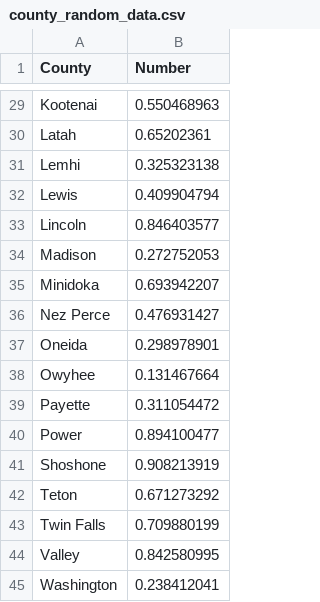
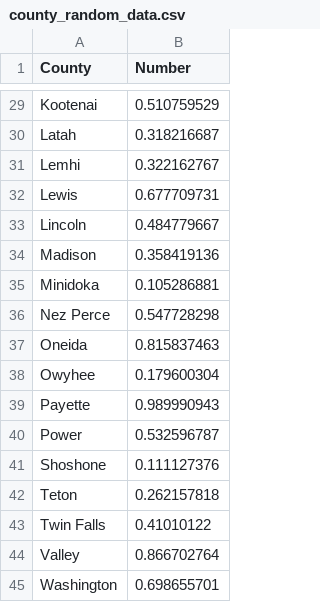
Before and after one commit to gosterhout/datawrapper-csv-demo, a CSV file: county_random_data.csv, drawn as a sheet; only a part is shown, gaps mark what is left out; the diff covers the shown part only; the diff names each change by its address in the sheet, - before the commit and + after, or states it on an @@ line.

```diff
--- a/county_random_data.csv
+++ b/county_random_data.csv
-B29 (Number): 0.550468963
+B29 (Number): 0.510759529
-B30 (Number): 0.65202361
+B30 (Number): 0.318216687
-B31 (Number): 0.325323138
+B31 (Number): 0.322162767
-B32 (Number): 0.409904794
+B32 (Number): 0.677709731
-B33 (Number): 0.846403577
+B33 (Number): 0.484779667
-B34 (Number): 0.272752053
+B34 (Number): 0.358419136
-B35 (Number): 0.693942207
+B35 (Number): 0.105286881
-B36 (Number): 0.476931427
+B36 (Number): 0.547728298
-B37 (Number): 0.298978901
+B37 (Number): 0.815837463
-B38 (Number): 0.131467664
+B38 (Number): 0.179600304
-B39 (Number): 0.311054472
+B39 (Number): 0.989990943
-B40 (Number): 0.894100477
+B40 (Number): 0.532596787
-B41 (Number): 0.908213919
+B41 (Number): 0.111127376
-B42 (Number): 0.671273292
+B42 (Number): 0.262157818
-B43 (Number): 0.709880199
+B43 (Number): 0.41010122
-B44 (Number): 0.842580995
+B44 (Number): 0.866702764
-B45 (Number): 0.238412041
+B45 (Number): 0.698655701
```
Also changed, not shown: 27 edited cells elsewhere in this file.
